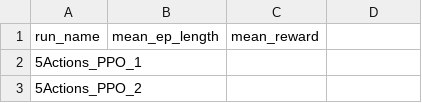
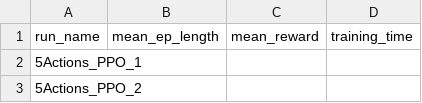
Before and after one commit to Jondiii/rl_routing, a CSV file: results_5Actions.csv, drawn as a sheet; only a part is shown; the diff names each change by its address in the sheet, - before the commit and + after, or states it on an @@ line.

```diff
--- a/results_5Actions.csv
+++ b/results_5Actions.csv
-D1: (empty)
+D1: training_time
```
Also changed, not shown: 1 other file.
